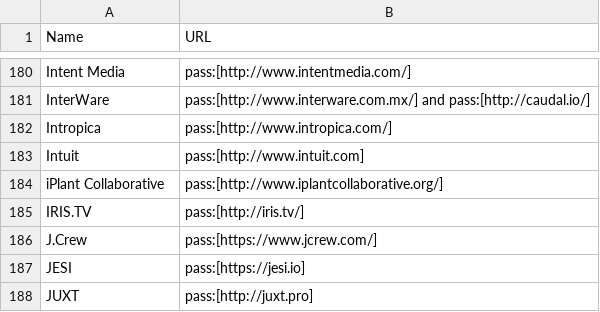
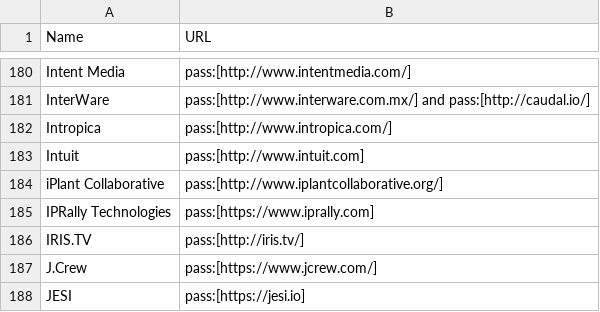
Before and after one commit to clojure/clojure-site, a CSV file: content/community/companies.csv, drawn as a sheet; only a part is shown, gaps mark what is left out; the shorter side is filled out with more unchanged rows; the diff names each change by its address in the sheet, - before the commit and + after, or states it on an @@ line.

Commit message:
Add company

```diff
--- a/content/community/companies.csv
+++ b/content/community/companies.csv
+row 185: IPRally Technologies | pass:[https://www.iprally.com]
```
